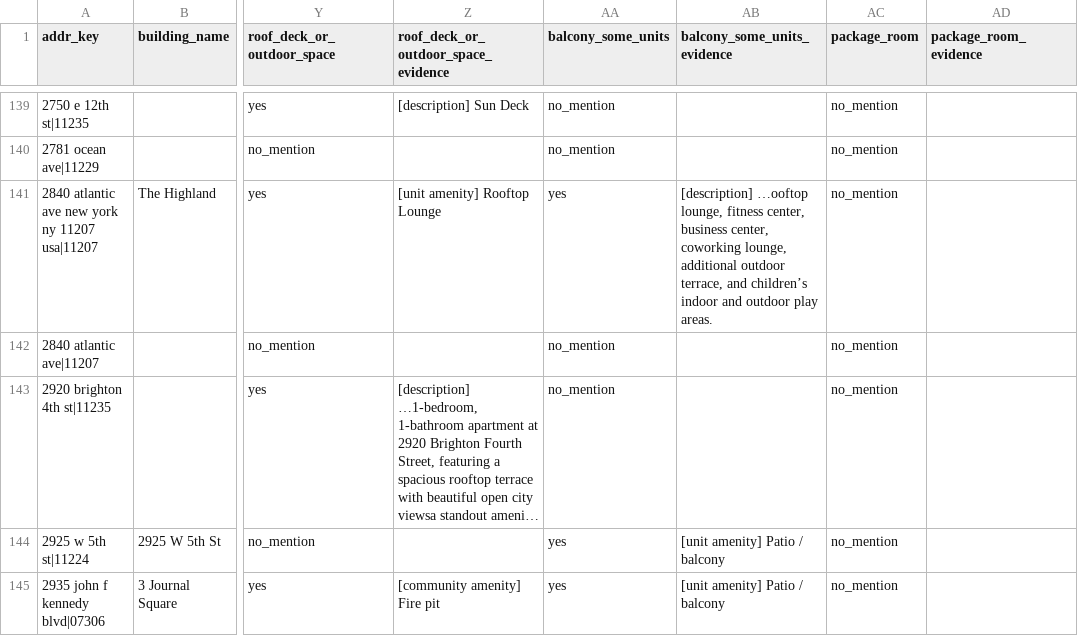
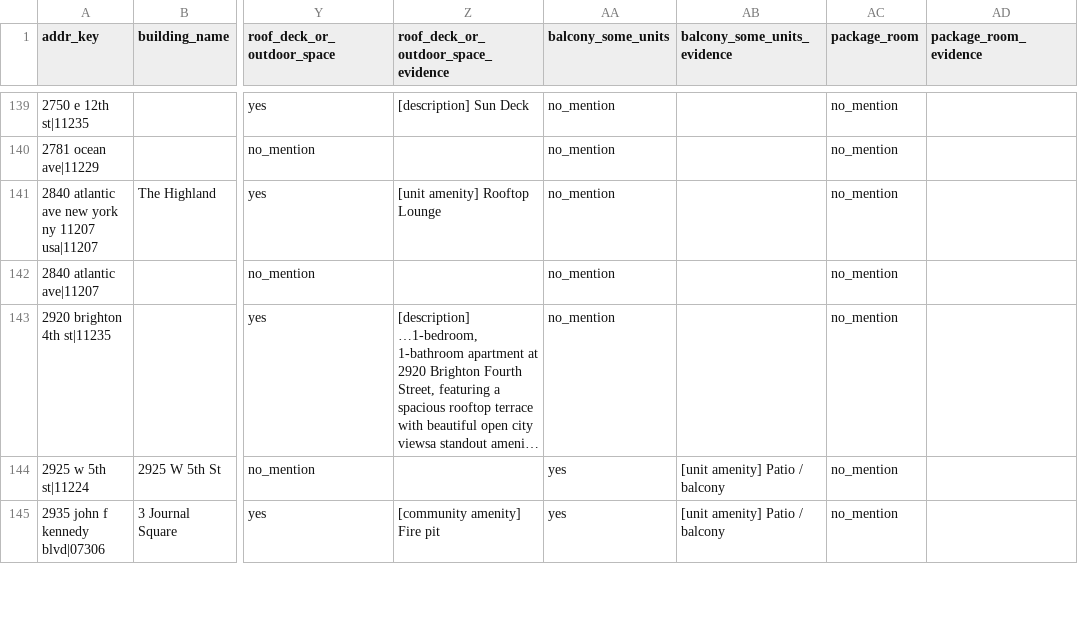
Before and after one commit to wthompson1804/SuperWritingEngine, a CSV file: house-hunt/data/reference/building_amenities.csv, drawn as a sheet; only a part is shown, gaps mark what is left out; long unchanged cells end in …; the diff covers the shown part only; the diff names each change by its address in the sheet, - before the commit and + after, or states it on an @@ line.

```diff
--- a/house-hunt/data/reference/building_amenities.csv
+++ b/house-hunt/data/reference/building_amenities.csv
-AA141 (balcony_some_units): yes
+AA141 (balcony_some_units): no_mention
-AB141 (balcony_some_units_evidence): [description] …ooftop lounge, fitness center, business center, coworking lounge, additional outdoor terrace, and children’s indoor and outdoor play areas.
+AB141 (balcony_some_units_evidence): (empty)
```
Also changed, not shown: 67 edited cells elsewhere in this file, house-hunt/data/group_exchange.csv, house-hunt/data/reference/queens_spectrum_definition.csv, 23 other files.
